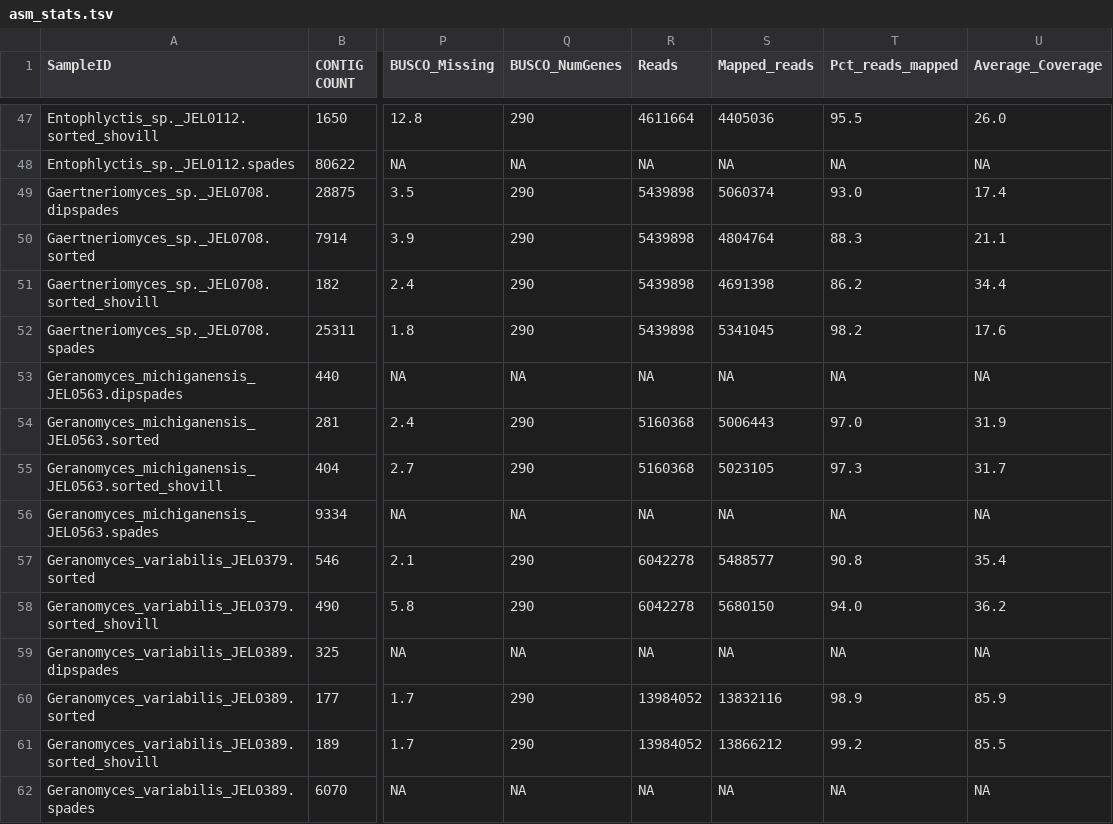
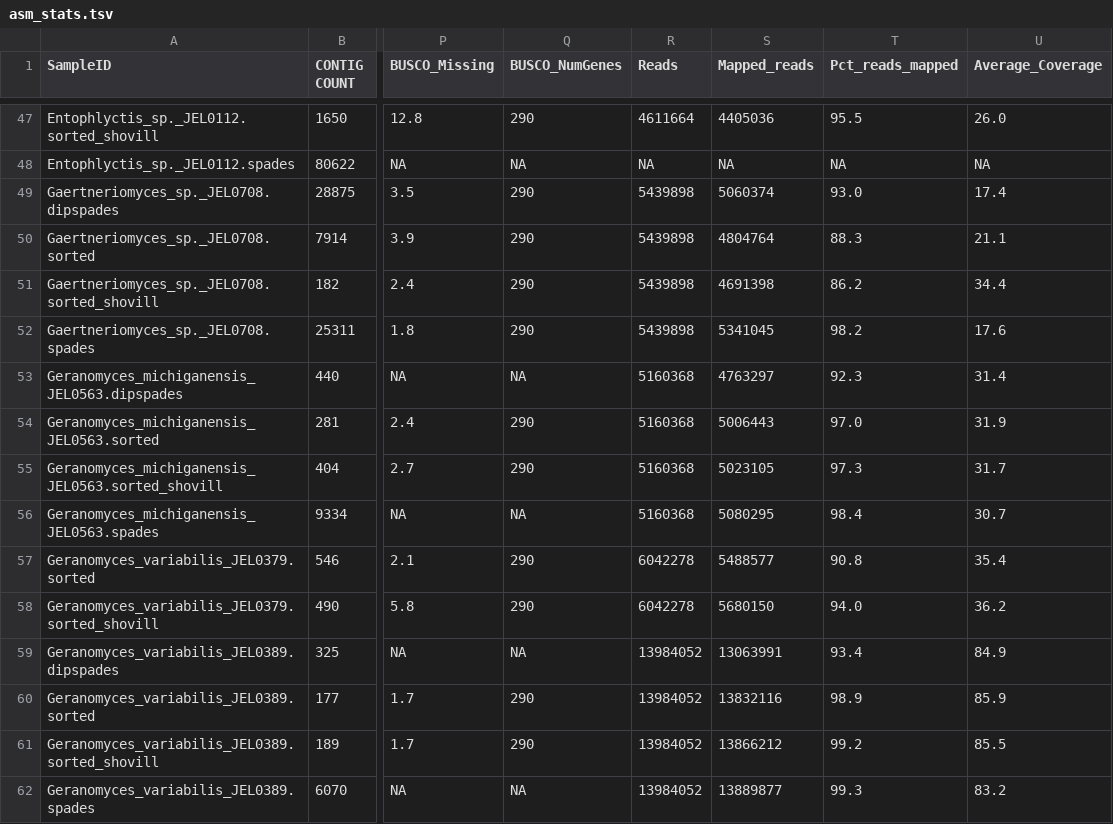
Before and after one commit to stajichlab/Chytrid_Phylogenomics, a TSV file: LCG/Assembly/asm_stats.tsv, drawn as a sheet; only a part is shown, gaps mark what is left out; the diff covers the shown part only; the diff names each change by its address in the sheet, - before the commit and + after, or states it on an @@ line.

Commit message:
some summary of mapping numbers

```diff
--- a/LCG/Assembly/asm_stats.tsv
+++ b/LCG/Assembly/asm_stats.tsv
-R53 (Reads): NA
+R53 (Reads): 5160368
-S53 (Mapped_reads): NA
+S53 (Mapped_reads): 4763297
-T53 (Pct_reads_mapped): NA
+T53 (Pct_reads_mapped): 92.3
-U53 (Average_Coverage): NA
+U53 (Average_Coverage): 31.4
-R56 (Reads): NA
+R56 (Reads): 5160368
-S56 (Mapped_reads): NA
+S56 (Mapped_reads): 5080295
-T56 (Pct_reads_mapped): NA
+T56 (Pct_reads_mapped): 98.4
-U56 (Average_Coverage): NA
+U56 (Average_Coverage): 30.7
-R59 (Reads): NA
+R59 (Reads): 13984052
-S59 (Mapped_reads): NA
+S59 (Mapped_reads): 13063991
-T59 (Pct_reads_mapped): NA
+T59 (Pct_reads_mapped): 93.4
-U59 (Average_Coverage): NA
+U59 (Average_Coverage): 84.9
-R62 (Reads): NA
+R62 (Reads): 13984052
-S62 (Mapped_reads): NA
+S62 (Mapped_reads): 13889877
-T62 (Pct_reads_mapped): NA
+T62 (Pct_reads_mapped): 99.3
-U62 (Average_Coverage): NA
+U62 (Average_Coverage): 83.2
```
Also changed, not shown: 2 added rows and 12 edited cells elsewhere in this file.
